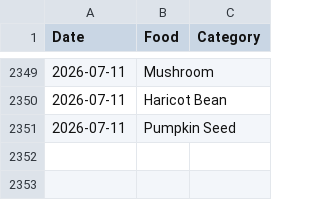
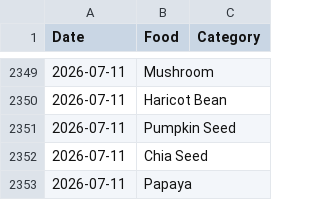
Before and after one commit to JevonDaffyd/python-food-tracker, a CSV file: food_record.csv, drawn as a sheet; only a part is shown, gaps mark what is left out.

Commit message:
Add Chia Seed and Papaya to food record

```diff
--- a/food_record.csv
+++ b/food_record.csv
@@ -2351 +2351,3 @@ Date,Food,Category
 2026-07-11,Pumpkin Seed,
+2026-07-11,Chia Seed,
+2026-07-11,Papaya,
```
